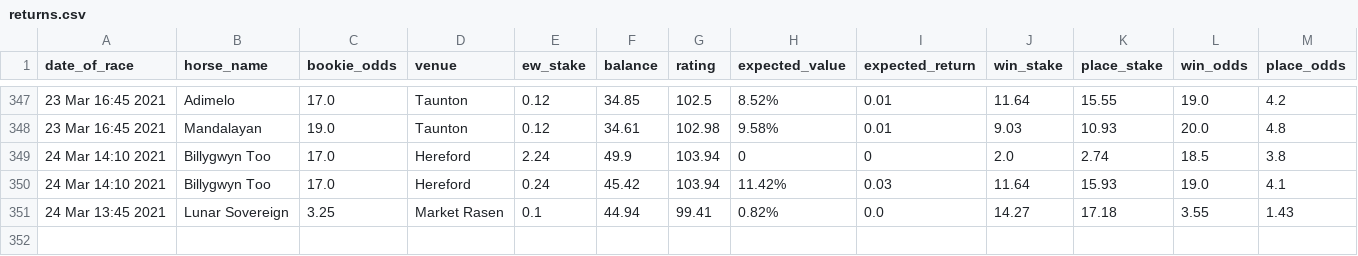
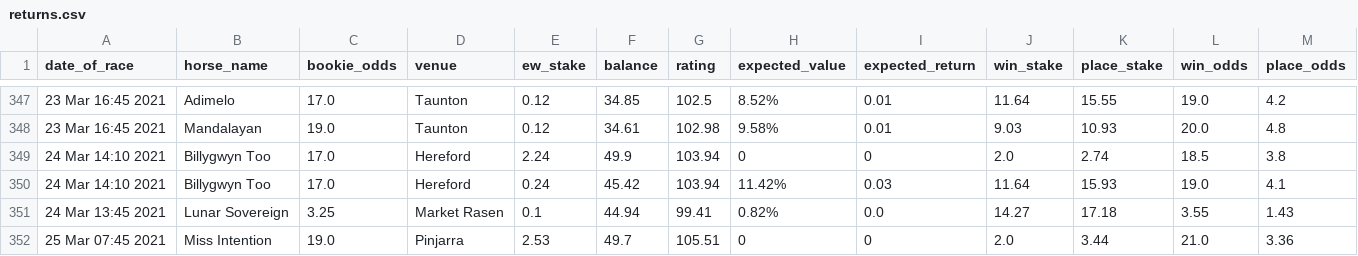
Before and after one commit to tom-pollak/each-way-matcher, a CSV file: returns.csv, drawn as a sheet; only a part is shown, gaps mark what is left out; rows hold the shown columns only; the diff names each change by its address in the sheet, - before the commit and + after, or states it on an @@ line.

Commit message:
update returns

```diff
--- a/returns.csv
+++ b/returns.csv
+row 352: 25 Mar 07:45 2021 | Miss Intention | 19.0 | Pinjarra | 2.53 | 49.7 | 105.51 | 0 | 0 | 2.0 | 3.44 | 21.0 | 3.36
```
Also changed, not shown: 1 other file.
